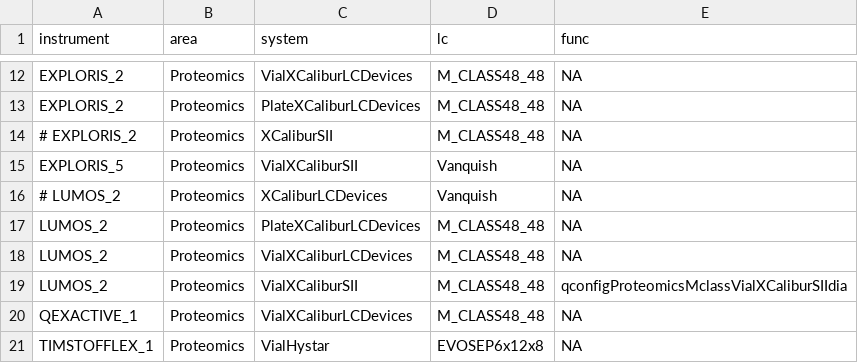
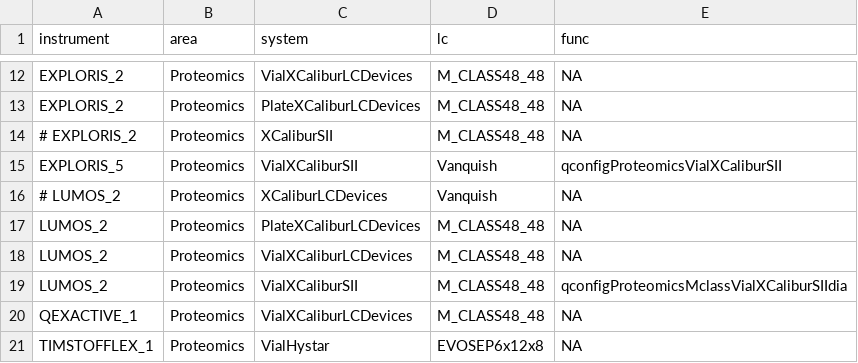
Before and after one commit to fgcz/qg, a CSV file: inst/extdata/instrument.csv, drawn as a sheet; only a part is shown, gaps mark what is left out.

```diff
--- a/inst/extdata/instrument.csv
+++ b/inst/extdata/instrument.csv
@@ -14,3 +14,3 @@ EXPLORIS_2	Proteomics	PlateXCaliburLCDevices	M_CLASS48_48	NA
 # EXPLORIS_2	Proteomics	XCaliburSII	M_CLASS48_48	NA
-EXPLORIS_5	Proteomics	VialXCaliburSII	Vanquish	NA
+EXPLORIS_5	Proteomics	VialXCaliburSII	Vanquish	qconfigProteomicsVialXCaliburSII
 # LUMOS_2	Proteomics	XCaliburLCDevices	Vanquish	NA
```
Also changed, not shown: 2 other files.
